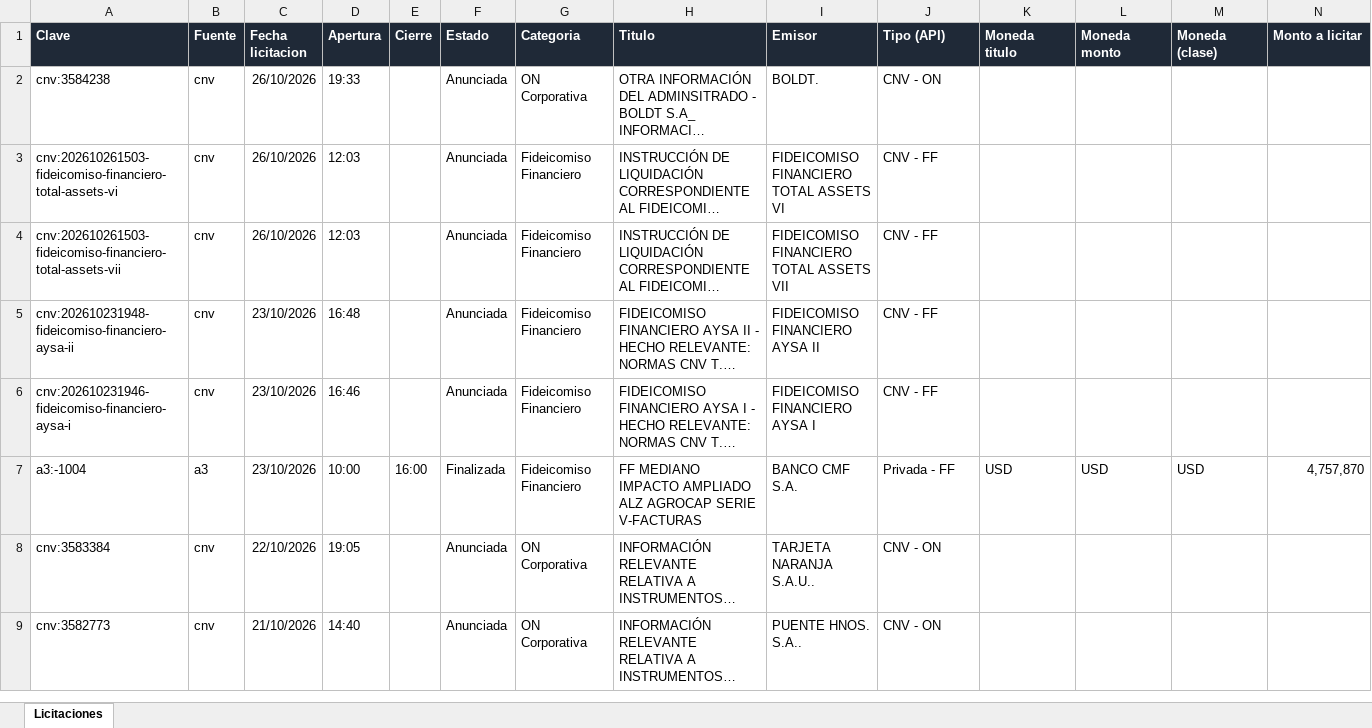
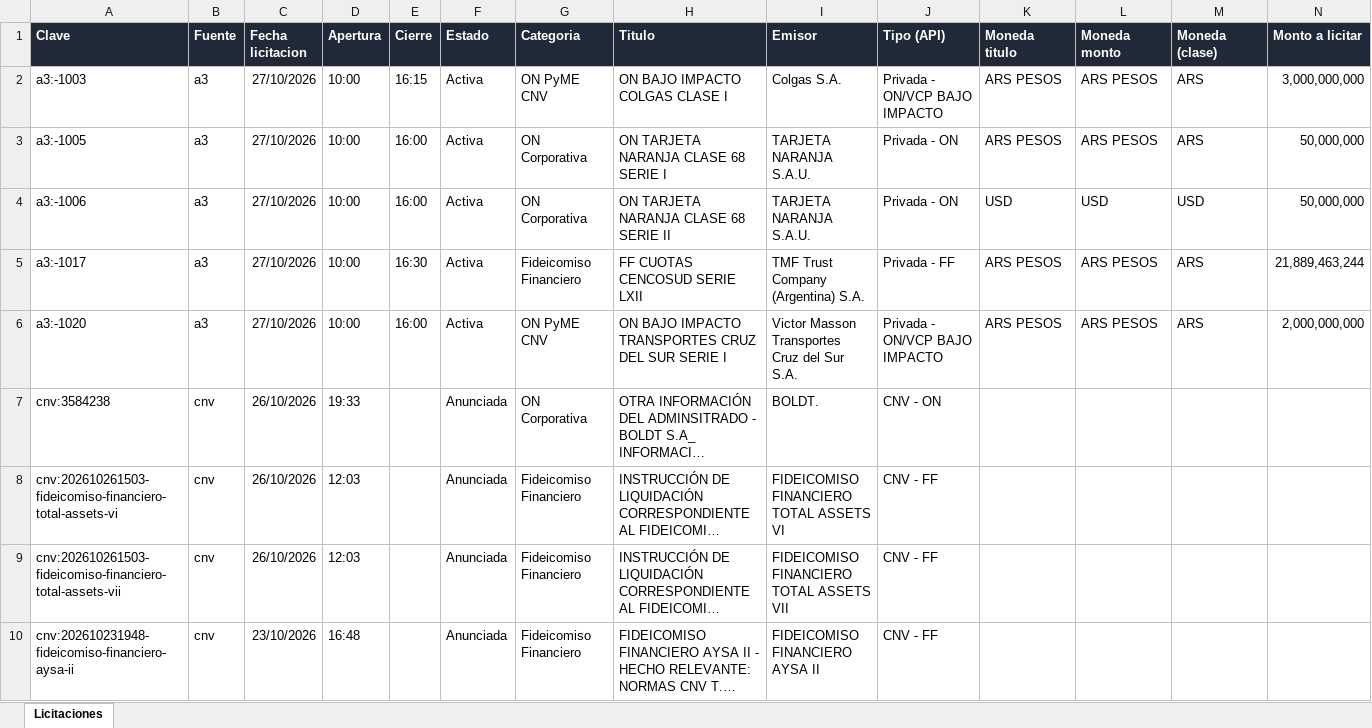
Before and after one commit to francogalante12-creator/Monitor-de-Licitaciones, an Excel workbook: datos/licitaciones.xlsx, sheet Licitaciones, drawn as a sheet; only a part is shown; the shorter side is filled out with more unchanged rows; long unchanged cells end in …; values as stored, in another font and other column widths than the file's, no borders; table styles not drawn; rows hold the shown columns only; the diff names each change by its address in the sheet, - before the commit and + after, or states it on an @@ line.

```diff
--- a/datos/licitaciones.xlsx (sheet Licitaciones)
+++ b/datos/licitaciones.xlsx (sheet Licitaciones)
+row 2: a3:-1003 | a3 | 27/10/2026 | 10:00 | 16:15 | Activa | ON PyME CNV | ON BAJO IMPACTO COLGAS CLASE I | Colgas S.A. | Privada - ON/VCP BAJO IMPACTO | ARS PESOS | ARS PESOS | ARS | 3,000,000,000
+row 3: a3:-1005 | a3 | 27/10/2026 | 10:00 | 16:00 | Activa | ON Corporativa | ON TARJETA NARANJA CLASE 68 SERIE I | TARJETA NARANJA S.A.U. | Privada - ON | ARS PESOS | ARS PESOS | ARS | 50,000,000
+row 4: a3:-1006 | a3 | 27/10/2026 | 10:00 | 16:00 | Activa | ON Corporativa | ON TARJETA NARANJA CLASE 68 SERIE II | TARJETA NARANJA S.A.U. | Privada - ON | USD | USD | USD | 50,000,000
+row 5: a3:-1017 | a3 | 27/10/2026 | 10:00 | 16:30 | Activa | Fideicomiso Financiero | FF CUOTAS CENCOSUD SERIE LXII | TMF Trust Company (Argentina) S.A. | Privada - FF | ARS PESOS | ARS PESOS | ARS | 21,889,463,244
+row 6: a3:-1020 | a3 | 27/10/2026 | 10:00 | 16:00 | Activa | ON PyME CNV | ON BAJO IMPACTO TRANSPORTES CRUZ DEL SUR SERIE I | Victor Masson Transportes Cruz del Sur S.A. | Privada - ON/VCP BAJO IMPACTO | ARS PESOS | ARS PESOS | ARS | 2,000,000,000
```
Also changed, not shown: 3 other files.
